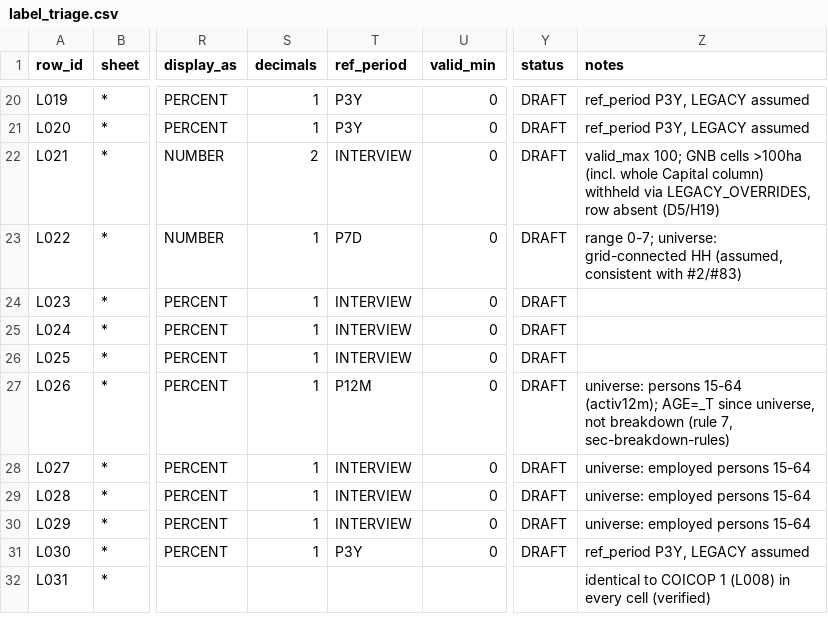
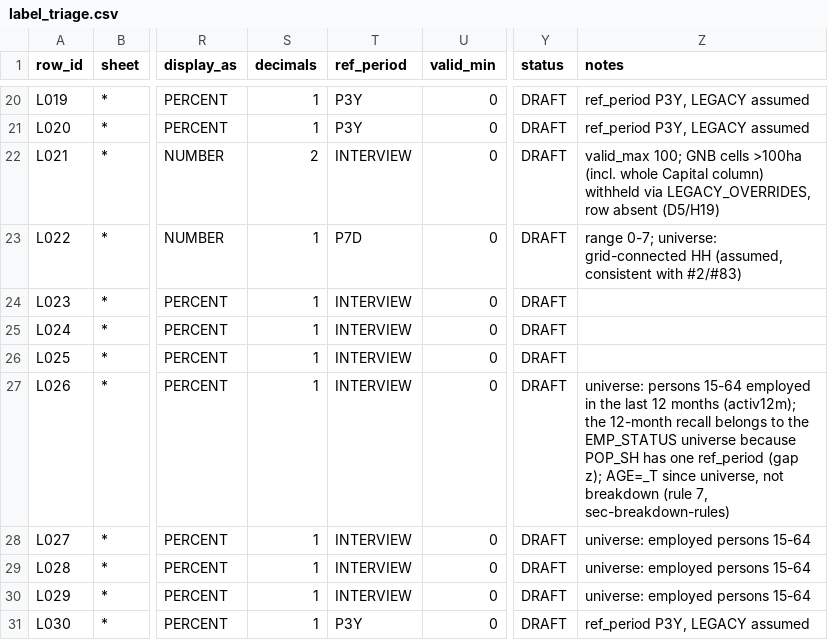
Before and after one commit to wbEAWPV/AFW360_Glance, a CSV file: .docs/transition/contract/label_triage.csv, drawn as a sheet; only a part is shown, gaps mark what is left out; the shorter side is filled out with more unchanged rows; the diff names each change by its address in the sheet, - before the commit and + after, or states it on an @@ line.

```diff
--- a/.docs/transition/contract/label_triage.csv
+++ b/.docs/transition/contract/label_triage.csv
-T27 (ref_period): P12M
+T27 (ref_period): INTERVIEW
-Z27 (notes): …persons 15-64 (activ12m); AGE=_T since…
+Z27 (notes): …persons 15-64 employed in the last 12 months (activ12m); the 12-month recall belongs to the EMP_STATUS universe because POP_SH has one ref_period (gap z); AGE=_T since…
```
Also changed, not shown: .docs/transition/contract/csv_headers.csv, .docs/transition/contract/expected_counts.csv, 47 other files.
